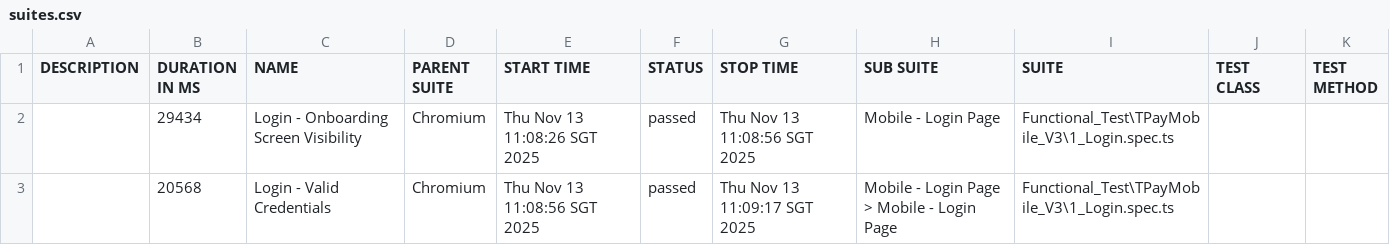
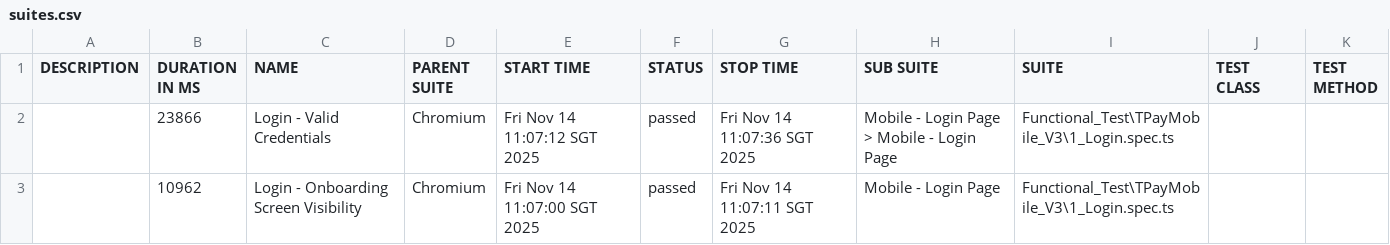
Before and after one commit to jmendozaqa24/TraxionPay-V3, a CSV file: data/suites.csv, drawn as a sheet.

```diff
--- a/data/suites.csv
+++ b/data/suites.csv
@@ -1,3 +1,3 @@
 "DESCRIPTION","DURATION IN MS","NAME","PARENT SUITE","START TIME","STATUS","STOP TIME","SUB SUITE","SUITE","TEST CLASS","TEST METHOD"
-"","29434","Login - Onboarding Screen Visibility","Chromium","Thu Nov 13 11:08:26 SGT 2025","passed","Thu Nov 13 11:08:56 SGT 2025","Mobile - Login Page","Functional_Test\TPayMobile_V3\1_Login.spec.ts","",""
-"","20568","Login - Valid Credentials","Chromium","Thu Nov 13 11:08:56 SGT 2025","passed","Thu Nov 13 11:09:17 SGT 2025","Mobile - Login Page > Mobile - Login Page","Functional_Test\TPayMobile_V3\1_Login.spec.ts","",""
+"","23866","Login - Valid Credentials","Chromium","Fri Nov 14 11:07:12 SGT 2025","passed","Fri Nov 14 11:07:36 SGT 2025","Mobile - Login Page > Mobile - Login Page","Functional_Test\TPayMobile_V3\1_Login.spec.ts","",""
+"","10962","Login - Onboarding Screen Visibility","Chromium","Fri Nov 14 11:07:00 SGT 2025","passed","Fri Nov 14 11:07:11 SGT 2025","Mobile - Login Page","Functional_Test\TPayMobile_V3\1_Login.spec.ts","",""
```
Also changed, not shown: 24 other files.
